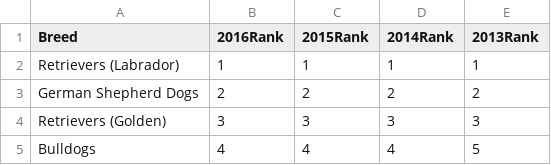
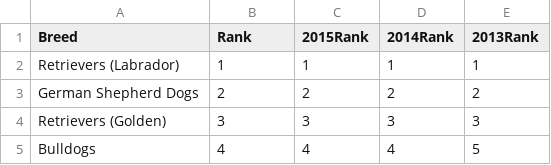
Before and after one commit to WaylonJoeCentre/FinalProject, a CSV file: Data/AKC_Popular_Breeds_2013-2016.csv, drawn as a sheet; only a part is shown.

```diff
--- a/Data/AKC_Popular_Breeds_2013-2016.csv
+++ b/Data/AKC_Popular_Breeds_2013-2016.csv
@@ -1,2 +1,2 @@
-Breed,2016Rank,2015Rank,2014Rank,2013Rank
+Breed,Rank,2015Rank,2014Rank,2013Rank
 Retrievers (Labrador),1,1,1,1
```
Also changed, not shown: Data/Dog_Bites(corrected).csv, 11 other files.
